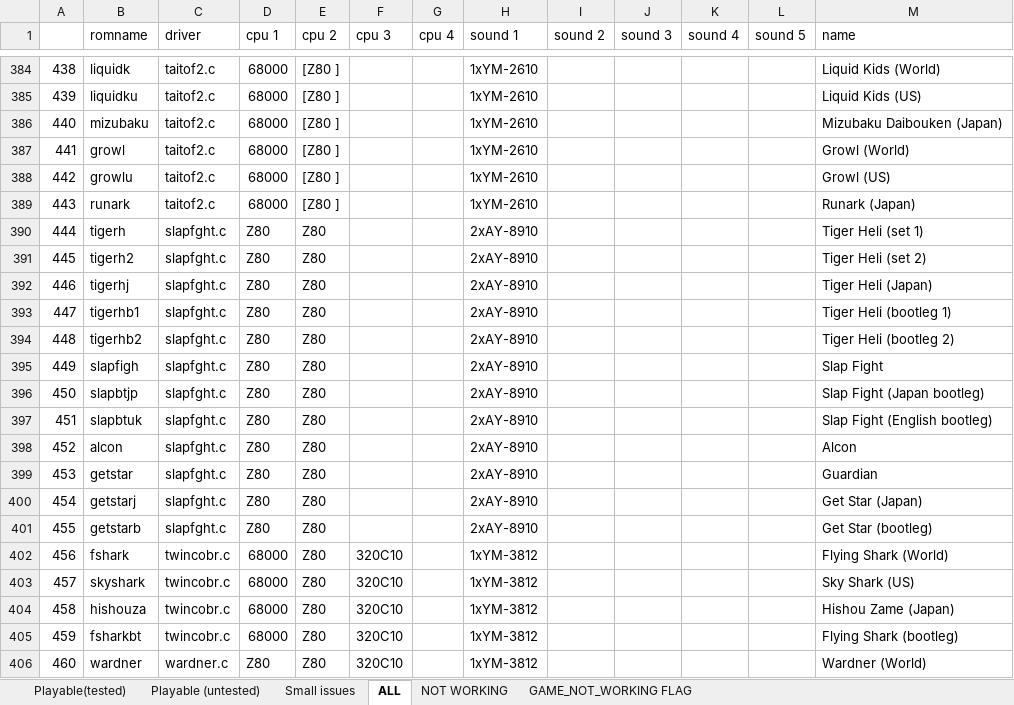
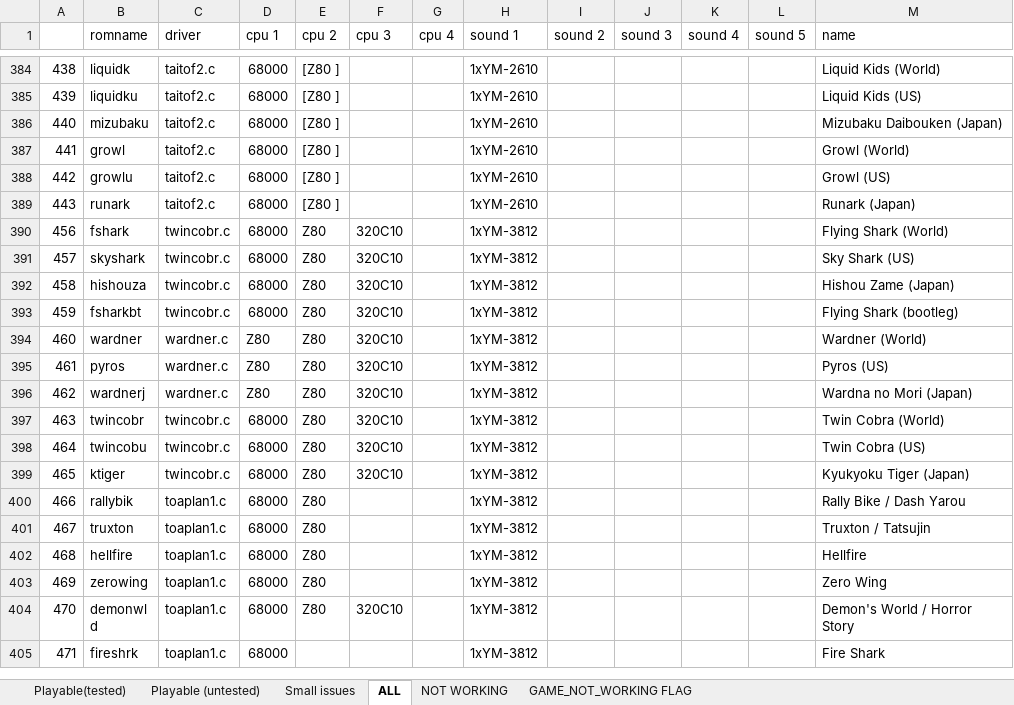
Before and after one commit to georgemoralis/arcadeflex, an Excel workbook: 0.36/compatibility.xlsx, sheet ALL, drawn as a sheet; only a part is shown, gaps mark what is left out; the shorter side is filled out with more unchanged rows; values as stored, in another font and other column widths than the file's, no borders; the diff names each change by its address in the sheet, - before the commit and + after, or states it on an @@ line.

```diff
--- a/0.36/compatibility.xlsx (sheet ALL)
+++ b/0.36/compatibility.xlsx (sheet ALL)
-row 390: 444 | tigerh | slapfght.c | Z80 | Z80 |  |  | 2xAY-8910 |  |  |  |  | Tiger Heli (set 1)
-row 391: 445 | tigerh2 | slapfght.c | Z80 | Z80 |  |  | 2xAY-8910 |  |  |  |  | Tiger Heli (set 2)
-row 392: 446 | tigerhj | slapfght.c | Z80 | Z80 |  |  | 2xAY-8910 |  |  |  |  | Tiger Heli (Japan)
-row 393: 447 | tigerhb1 | slapfght.c | Z80 | Z80 |  |  | 2xAY-8910 |  |  |  |  | Tiger Heli (bootleg 1)
-row 394: 448 | tigerhb2 | slapfght.c | Z80 | Z80 |  |  | 2xAY-8910 |  |  |  |  | Tiger Heli (bootleg 2)
-row 395: 449 | slapfigh | slapfght.c | Z80 | Z80 |  |  | 2xAY-8910 |  |  |  |  | Slap Fight
-row 396: 450 | slapbtjp | slapfght.c | Z80 | Z80 |  |  | 2xAY-8910 |  |  |  |  | Slap Fight (Japan bootleg)
-row 397: 451 | slapbtuk | slapfght.c | Z80 | Z80 |  |  | 2xAY-8910 |  |  |  |  | Slap Fight (English bootleg)
-row 398: 452 | alcon | slapfght.c | Z80 | Z80 |  |  | 2xAY-8910 |  |  |  |  | Alcon
-row 399: 453 | getstar | slapfght.c | Z80 | Z80 |  |  | 2xAY-8910 |  |  |  |  | Guardian
-row 400: 454 | getstarj | slapfght.c | Z80 | Z80 |  |  | 2xAY-8910 |  |  |  |  | Get Star (Japan)
-row 401: 455 | getstarb | slapfght.c | Z80 | Z80 |  |  | 2xAY-8910 |  |  |  |  | Get Star (bootleg)
```
Also changed, not shown: sheet Small issues, sheet GAME_NOT_WORKING FLAG, 9 other files.
